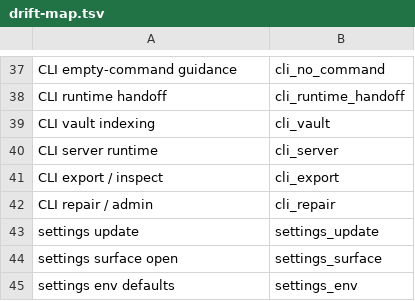
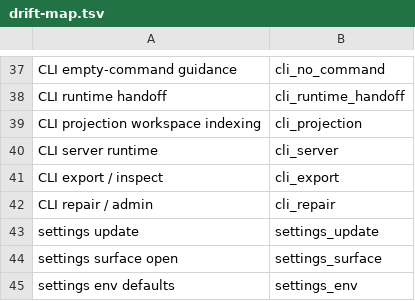
Before and after one commit to Develata/Deve-Notebook, a TSV file: docs/overview/graph/drift-map.tsv, drawn as a sheet; only a part is shown, gaps mark what is left out.

Commit message:
docs: align overview with projection locator

```diff
--- a/docs/overview/graph/drift-map.tsv
+++ b/docs/overview/graph/drift-map.tsv
@@ -38,3 +38,3 @@ CLI empty-command guidance	cli_no_command
 CLI runtime handoff	cli_runtime_handoff
-CLI vault indexing	cli_vault
+CLI projection workspace indexing	cli_projection
 CLI server runtime	cli_server
```
Also changed, not shown: 23 other files.
